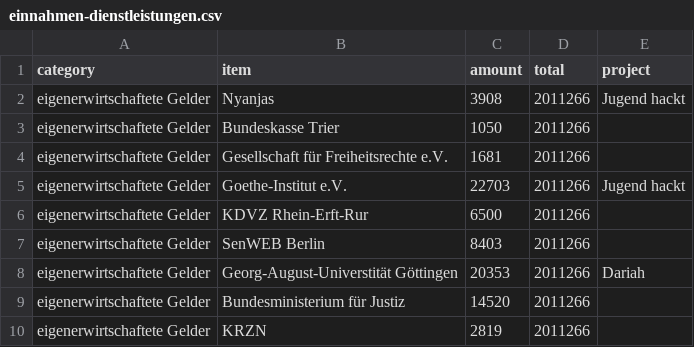
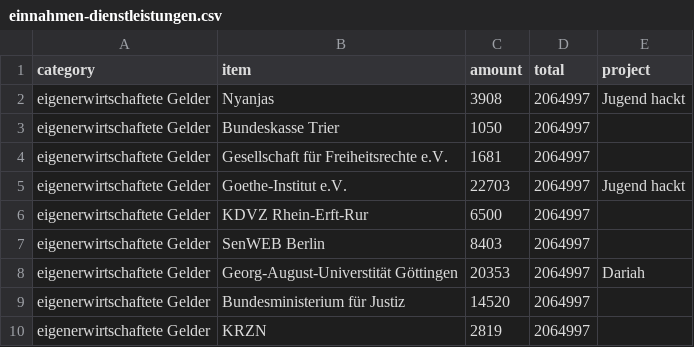
Before and after one commit to depate/okfn.de, a CSV file: okf/finanzierung/einnahmen-dienstleistungen.csv, drawn as a sheet.

```diff
--- a/okf/finanzierung/einnahmen-dienstleistungen.csv
+++ b/okf/finanzierung/einnahmen-dienstleistungen.csv
@@ -1,10 +1,10 @@
 category,item,amount,total,project
-eigenerwirtschaftete Gelder,Nyanjas,3908,2011266,Jugend hackt
-eigenerwirtschaftete Gelder,Bundeskasse Trier,1050,2011266,
-eigenerwirtschaftete Gelder,Gesellschaft für Freiheitsrechte e.V.,1681,2011266,
-eigenerwirtschaftete Gelder,Goethe-Institut e.V.,22703,2011266,Jugend hackt
-eigenerwirtschaftete Gelder,KDVZ Rhein-Erft-Rur,6500,2011266,
-eigenerwirtschaftete Gelder,SenWEB Berlin,8403,2011266,
-eigenerwirtschaftete Gelder,Georg-August-Universtität Göttingen,20353,2011266,Dariah
-eigenerwirtschaftete Gelder,Bundesministerium für Justiz,14520,2011266,
-eigenerwirtschaftete Gelder,KRZN,2819,2011266,
+eigenerwirtschaftete Gelder,Nyanjas,3908,2064997,Jugend hackt
+eigenerwirtschaftete Gelder,Bundeskasse Trier,1050,2064997,
+eigenerwirtschaftete Gelder,Gesellschaft für Freiheitsrechte e.V.,1681,2064997,
+eigenerwirtschaftete Gelder,Goethe-Institut e.V.,22703,2064997,Jugend hackt
+eigenerwirtschaftete Gelder,KDVZ Rhein-Erft-Rur,6500,2064997,
+eigenerwirtschaftete Gelder,SenWEB Berlin,8403,2064997,
+eigenerwirtschaftete Gelder,Georg-August-Universtität Göttingen,20353,2064997,Dariah
+eigenerwirtschaftete Gelder,Bundesministerium für Justiz,14520,2064997,
+eigenerwirtschaftete Gelder,KRZN,2819,2064997,
```
Also changed, not shown: okf/finanzierung/einnahmen-institutionen.csv, okf/finanzierung/einnahmen-kategorien.csv, 14 other files.
